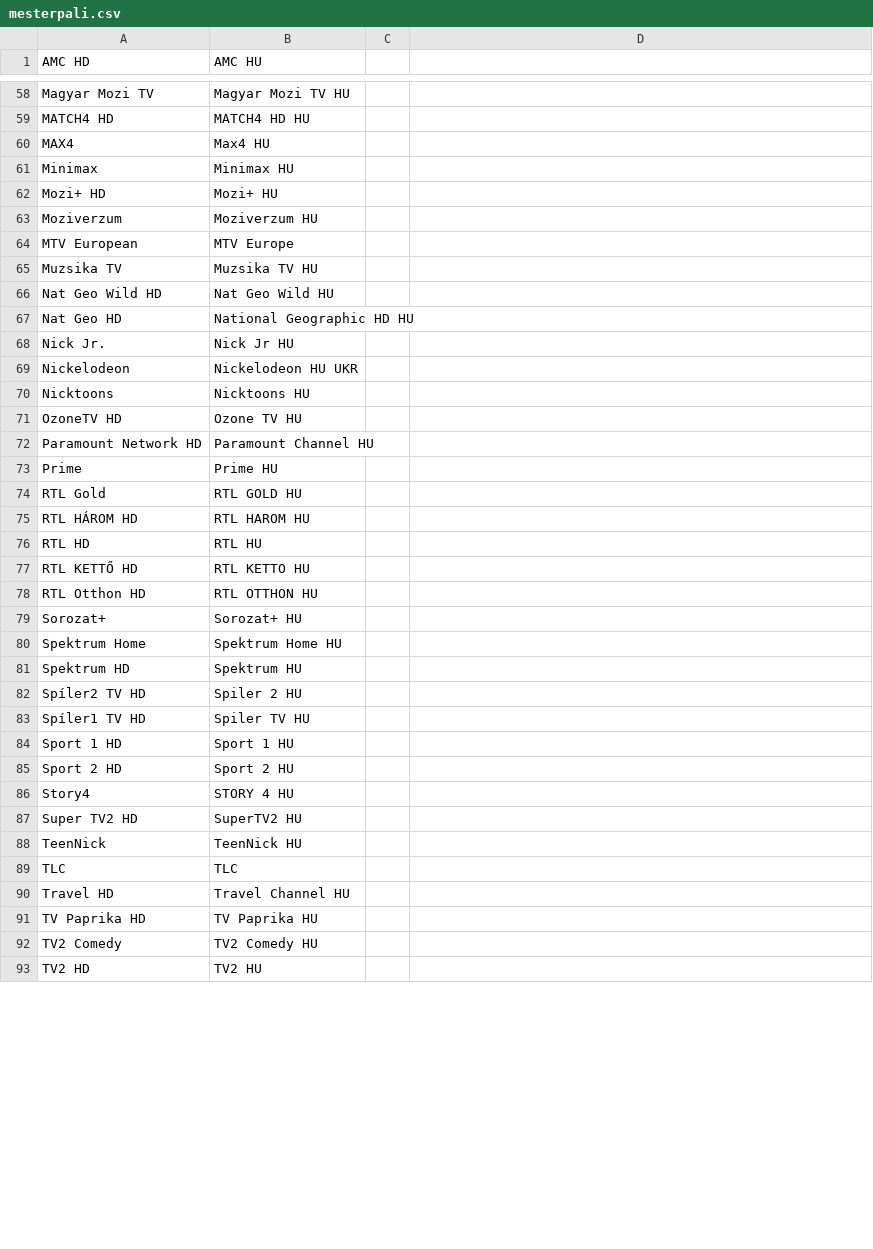
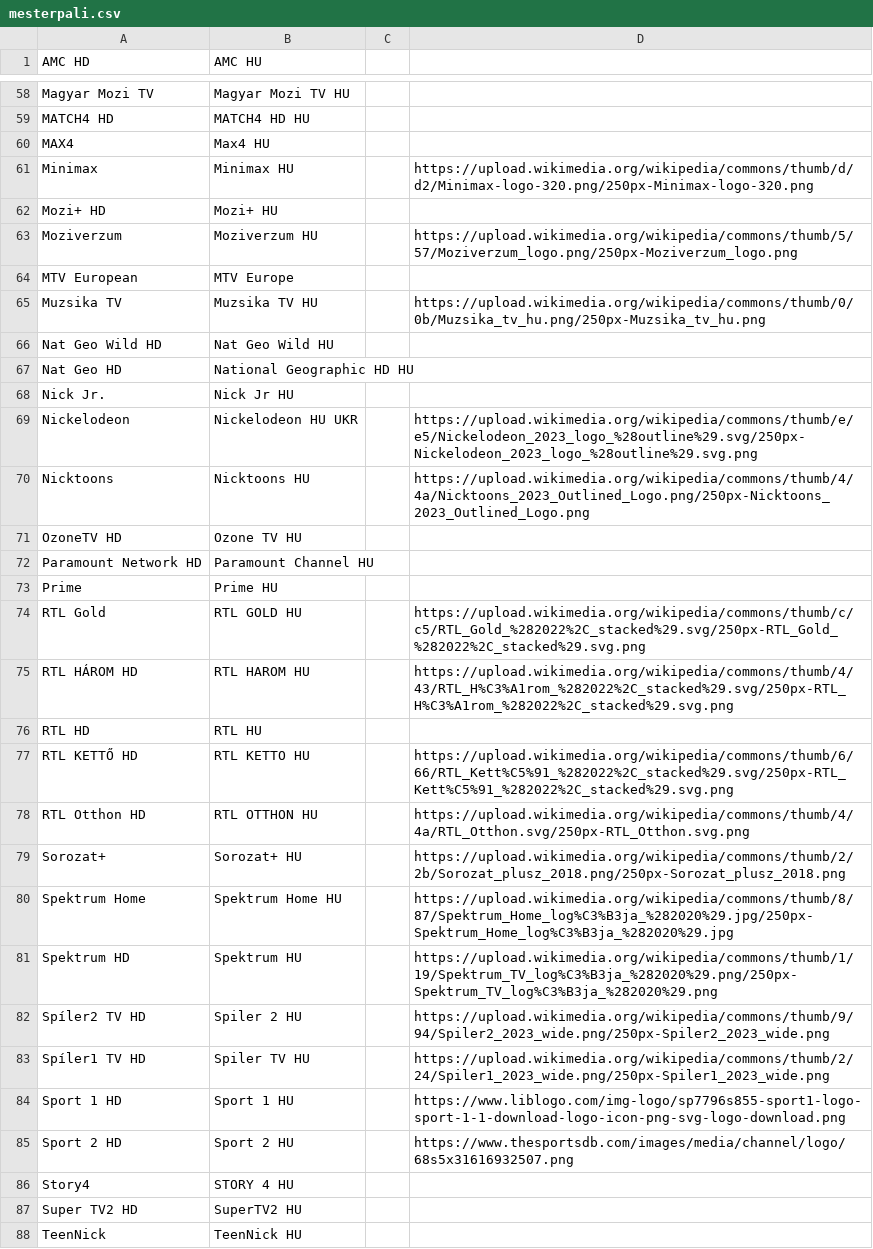
Before and after one commit to dobrosi/xmltv, a CSV file: mapper/mesterpali.csv, drawn as a sheet; only a part is shown, gaps mark what is left out; the shorter side is filled out with more unchanged rows; the diff covers the shown part only.

```diff
--- a/mapper/mesterpali.csv
+++ b/mapper/mesterpali.csv
@@ -60,7 +60,7 @@ MATCH4 HD,MATCH4 HD HU
 MAX4,Max4 HU
-Minimax,Minimax HU
+Minimax,Minimax HU,,https://upload.wikimedia.org/wikipedia/commons/thumb/d/d2/Minimax-logo-320.png/250px-Minimax-logo-320.png
 Mozi+ HD,Mozi+ HU
-Moziverzum,Moziverzum HU
+Moziverzum,Moziverzum HU,,https://upload.wikimedia.org/wikipedia/commons/thumb/5/57/Moziverzum_logo.png/250px-Moziverzum_logo.png
 MTV European,MTV Europe
-Muzsika TV,Muzsika TV HU
+Muzsika TV,Muzsika TV HU,,https://upload.wikimedia.org/wikipedia/commons/thumb/0/0b/Muzsika_tv_hu.png/250px-Muzsika_tv_hu.png
 Nat Geo Wild HD,Nat Geo Wild HU
@@ -68,4 +68,4 @@ Nat Geo HD,National Geographic HD HU
 Nick Jr.,Nick Jr HU
-Nickelodeon,Nickelodeon HU UKR
-Nicktoons,Nicktoons HU
+Nickelodeon,Nickelodeon HU UKR,,https://upload.wikimedia.org/wikipedia/commons/thumb/e/e5/Nickelodeon_2023_logo_%28outline%29.svg/250px-Nickelodeon_2023_logo_%28outline%29.svg.png
+Nicktoons,Nicktoons HU,,https://upload.wikimedia.org/wikipedia/commons/thumb/4/4a/Nicktoons_2023_Outlined_Logo.png/250px-Nicktoons_2023_Outlined_Logo.png
 OzoneTV HD,Ozone TV HU
@@ -73,14 +73,14 @@ Paramount Network HD,Paramount Channel HU
 Prime,Prime HU
-RTL Gold,RTL GOLD HU
-RTL HÁROM HD,RTL HAROM HU
+RTL Gold,RTL GOLD HU,,https://upload.wikimedia.org/wikipedia/commons/thumb/c/c5/RTL_Gold_%282022%2C_stacked%29.svg/250px-RTL_Gold_%282022%2C_stacked%29.svg.png
+RTL HÁROM HD,RTL HAROM HU,,https://upload.wikimedia.org/wikipedia/commons/thumb/4/43/RTL_H%C3%A1rom_%282022%2C_stacked%29.svg/250px-RTL_H%C3%A1rom_%282022%2C_stacked%29.svg.png
 RTL HD,RTL HU
-RTL KETTŐ HD,RTL KETTO HU
-RTL Otthon HD,RTL OTTHON HU
-Sorozat+,Sorozat+ HU
-Spektrum Home,Spektrum Home HU
-Spektrum HD,Spektrum HU
-Spíler2 TV HD,Spiler 2 HU
-Spíler1 TV HD,Spiler TV HU
-Sport 1 HD,Sport 1 HU
-Sport 2 HD,Sport 2 HU
+RTL KETTŐ HD,RTL KETTO HU,,https://upload.wikimedia.org/wikipedia/commons/thumb/6/66/RTL_Kett%C5%91_%282022%2C_stacked%29.svg/250px-RTL_Kett%C5%91_%282022%2C_stacked%29.svg.png
+RTL Otthon HD,RTL OTTHON HU,,https://upload.wikimedia.org/wikipedia/commons/thumb/4/4a/RTL_Otthon.svg/250px-RTL_Otthon.svg.png
+Sorozat+,Sorozat+ HU,,https://upload.wikimedia.org/wikipedia/commons/thumb/2/2b/Sorozat_plusz_2018.png/250px-Sorozat_plusz_2018.png
+Spektrum Home,Spektrum Home HU,,https://upload.wikimedia.org/wikipedia/commons/thumb/8/87/Spektrum_Home_log%C3%B3ja_%282020%29.jpg/250px-Spektrum_Home_log%C3%B3ja_%282020%29.jpg
+Spektrum HD,Spektrum HU,,https://upload.wikimedia.org/wikipedia/commons/thumb/1/19/Spektrum_TV_log%C3%B3ja_%282020%29.png/250px-Spektrum_TV_log%C3%B3ja_%282020%29.png
+Spíler2 TV HD,Spiler 2 HU,,https://upload.wikimedia.org/wikipedia/commons/thumb/9/94/Spiler2_2023_wide.png/250px-Spiler2_2023_wide.png
+Spíler1 TV HD,Spiler TV HU,,https://upload.wikimedia.org/wikipedia/commons/thumb/2/24/Spiler1_2023_wide.png/250px-Spiler1_2023_wide.png
+Sport 1 HD,Sport 1 HU,,https://www.liblogo.com/img-logo/sp7796s855-sport1-logo-sport-1-1-download-logo-icon-png-svg-logo-download.png
+Sport 2 HD,Sport 2 HU,,https://www.thesportsdb.com/images/media/channel/logo/68s5x31616932507.png
 Story4,STORY 4 HU
```
Also changed, not shown: 9 edited cells elsewhere in this file.
